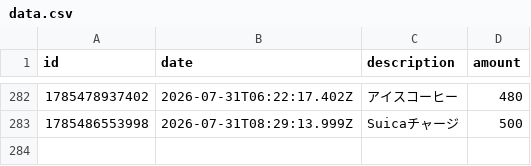
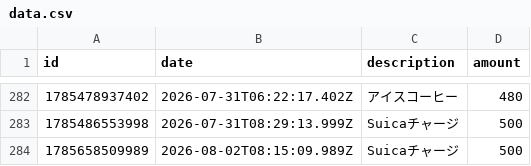
Before and after one commit to naoyamashita/expense-tracker, a CSV file: data.csv, drawn as a sheet; only a part is shown, gaps mark what is left out; the diff names each change by its address in the sheet, - before the commit and + after, or states it on an @@ line.

Commit message:
Update data.csv

```diff
--- a/data.csv
+++ b/data.csv
+row 284: 1785658509989 | 2026-08-02T08:15:09.989Z | Suicaチャージ | 500
```
